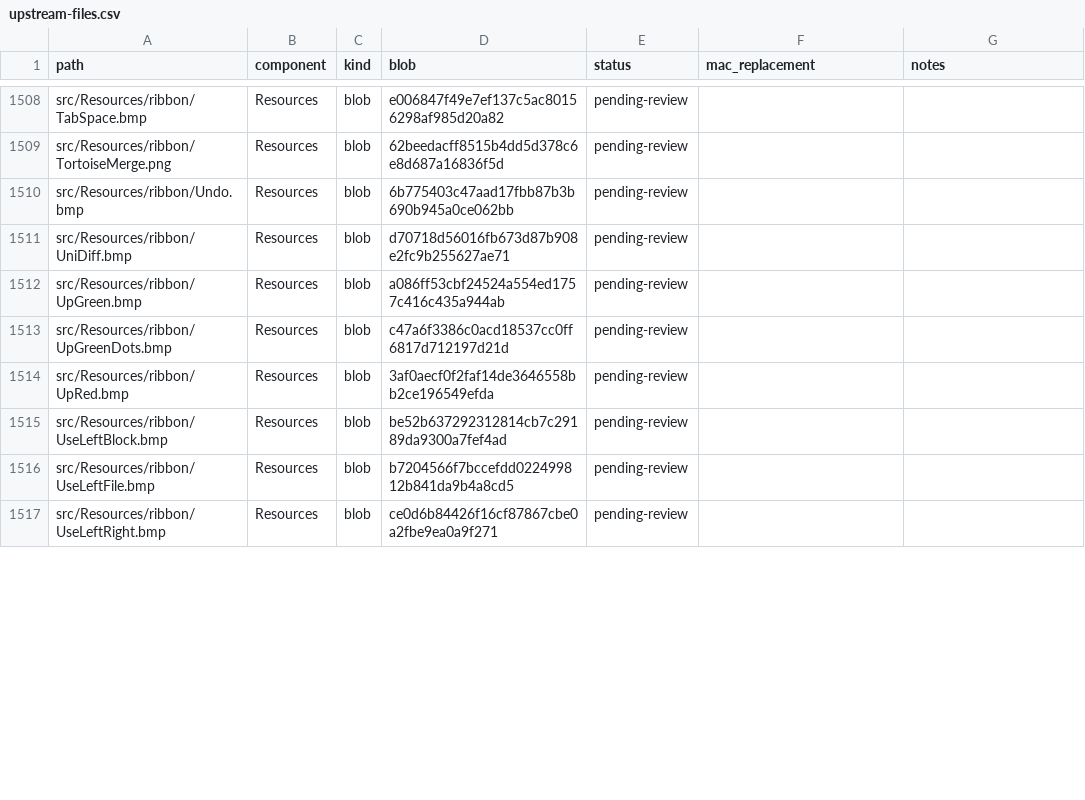
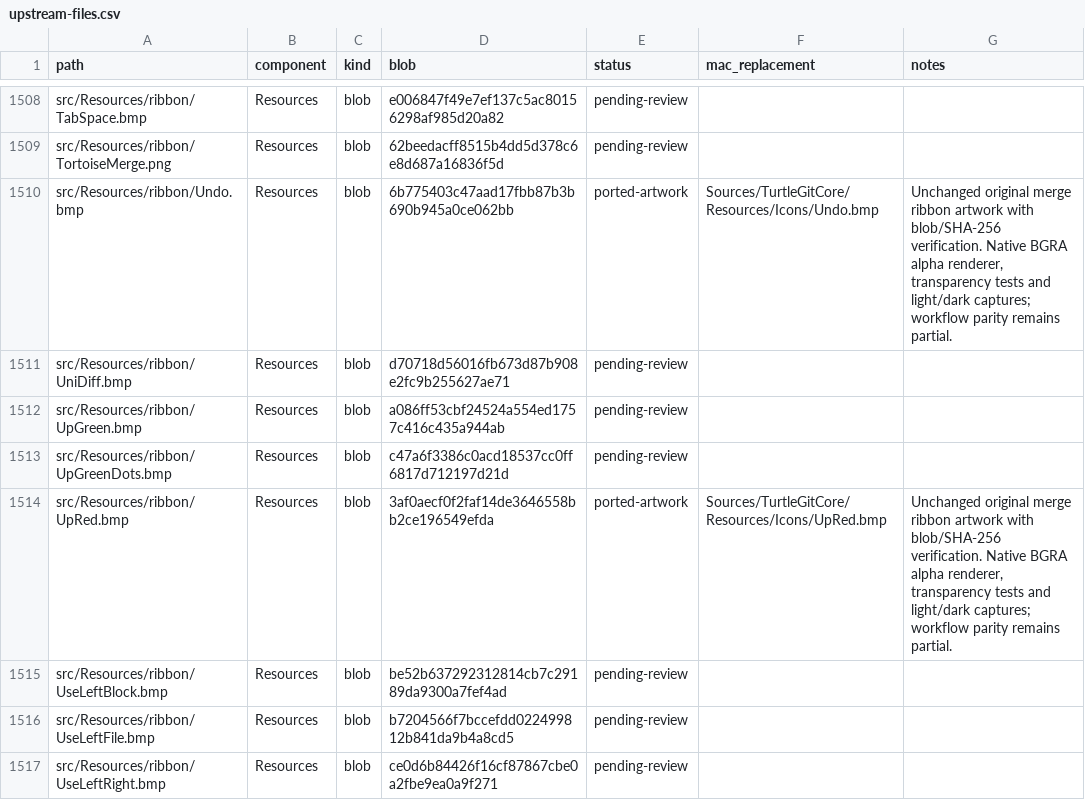
Before and after one commit to jfk-solutions/turtle-git-mac, a CSV file: docs/upstream-files.csv, drawn as a sheet; only a part is shown, gaps mark what is left out; the diff covers the shown part only.

Commit message:
Preserve upstream merge ribbon alpha and publish native editor captures

```diff
--- a/docs/upstream-files.csv
+++ b/docs/upstream-files.csv
@@ -1509,3 +1509,3 @@ src/Resources/ribbon/TabSpace.bmp,Resources,blob,e006847f49e7ef137c5ac80156298af
 src/Resources/ribbon/TortoiseMerge.png,Resources,blob,62beedacff8515b4dd5d378c6e8d687a16836f5d,pending-review,,
-src/Resources/ribbon/Undo.bmp,Resources,blob,6b775403c47aad17fbb87b3b690b945a0ce062bb,pending-review,,
+src/Resources/ribbon/Undo.bmp,Resources,blob,6b775403c47aad17fbb87b3b690b945a0ce062bb,ported-artwork,Sources/TurtleGitCore/Resources/Icons/Undo.bmp,"Unchanged original merge ribbon artwork with blob/SHA-256 verification. Native BGRA alpha renderer, transparency tests and light/dark captures; workflow parity remains partial."
 src/Resources/ribbon/UniDiff.bmp,Resources,blob,d70718d56016fb673d87b908e2fc9b255627ae71,pending-review,,
@@ -1513,3 +1513,3 @@ src/Resources/ribbon/UpGreen.bmp,Resources,blob,a086ff53cbf24524a554ed1757c416c4
 src/Resources/ribbon/UpGreenDots.bmp,Resources,blob,c47a6f3386c0acd18537cc0ff6817d712197d21d,pending-review,,
-src/Resources/ribbon/UpRed.bmp,Resources,blob,3af0aecf0f2faf14de3646558bb2ce196549efda,pending-review,,
+src/Resources/ribbon/UpRed.bmp,Resources,blob,3af0aecf0f2faf14de3646558bb2ce196549efda,ported-artwork,Sources/TurtleGitCore/Resources/Icons/UpRed.bmp,"Unchanged original merge ribbon artwork with blob/SHA-256 verification. Native BGRA alpha renderer, transparency tests and light/dark captures; workflow parity remains partial."
 src/Resources/ribbon/UseLeftBlock.bmp,Resources,blob,be52b637292312814cb7c29189da9300a7fef4ad,pending-review,,
```
Also changed, not shown: 33 edited cells elsewhere in this file, 22 other files.
